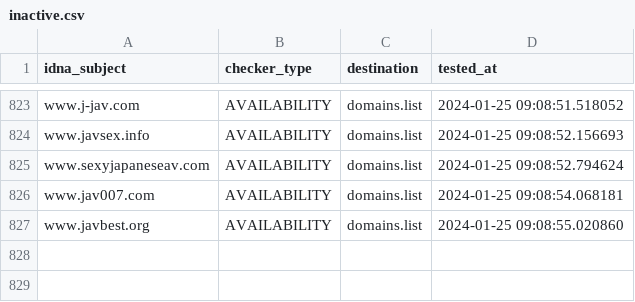
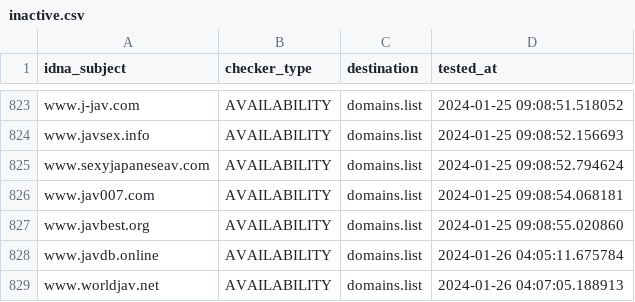
Before and after one commit to Ultimate-Hosts-Blacklist/Bad_JAV_Sites, a CSV file: .pyfunceble/inactive.csv, drawn as a sheet; only a part is shown, gaps mark what is left out.

```diff
--- a/.pyfunceble/inactive.csv
+++ b/.pyfunceble/inactive.csv
@@ -827 +827,3 @@ www.jav007.com,AVAILABILITY,domains.list,2024-01-25 09:08:54.068181
 www.javbest.org,AVAILABILITY,domains.list,2024-01-25 09:08:55.020860
+www.javdb.online,AVAILABILITY,domains.list,2024-01-26 04:05:11.675784
+www.worldjav.net,AVAILABILITY,domains.list,2024-01-26 04:07:05.188913
```
Also changed, not shown: 21 other files.
